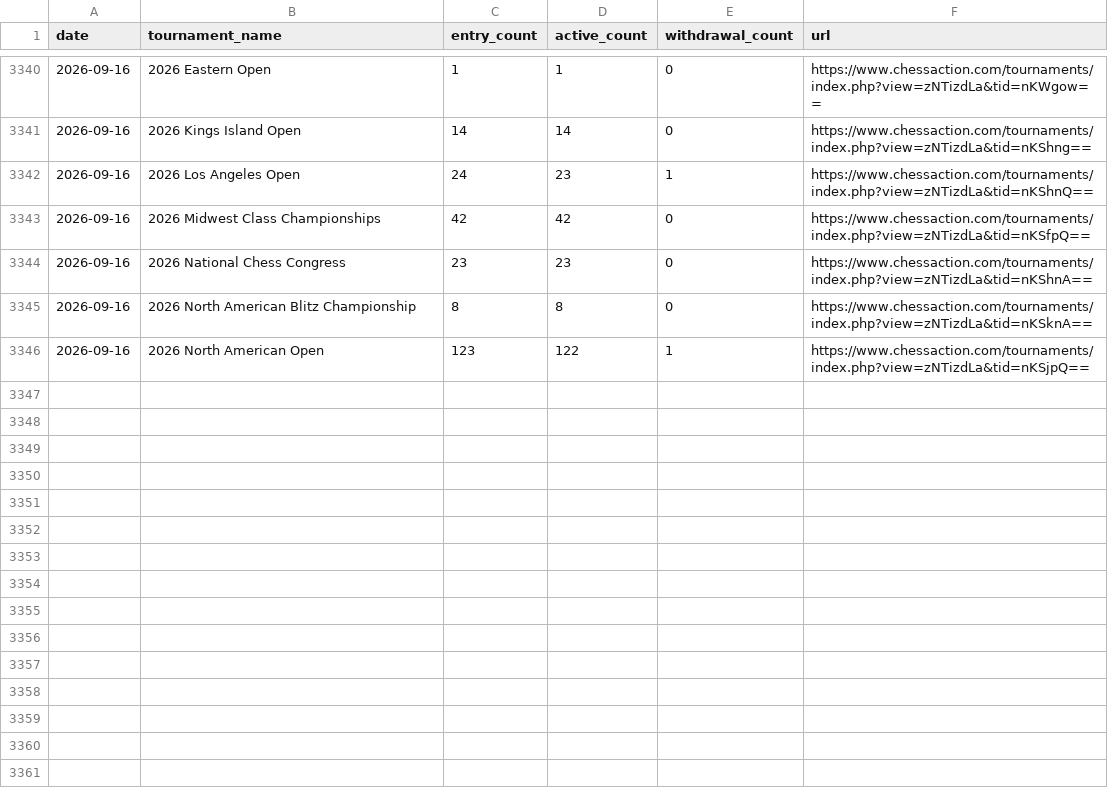
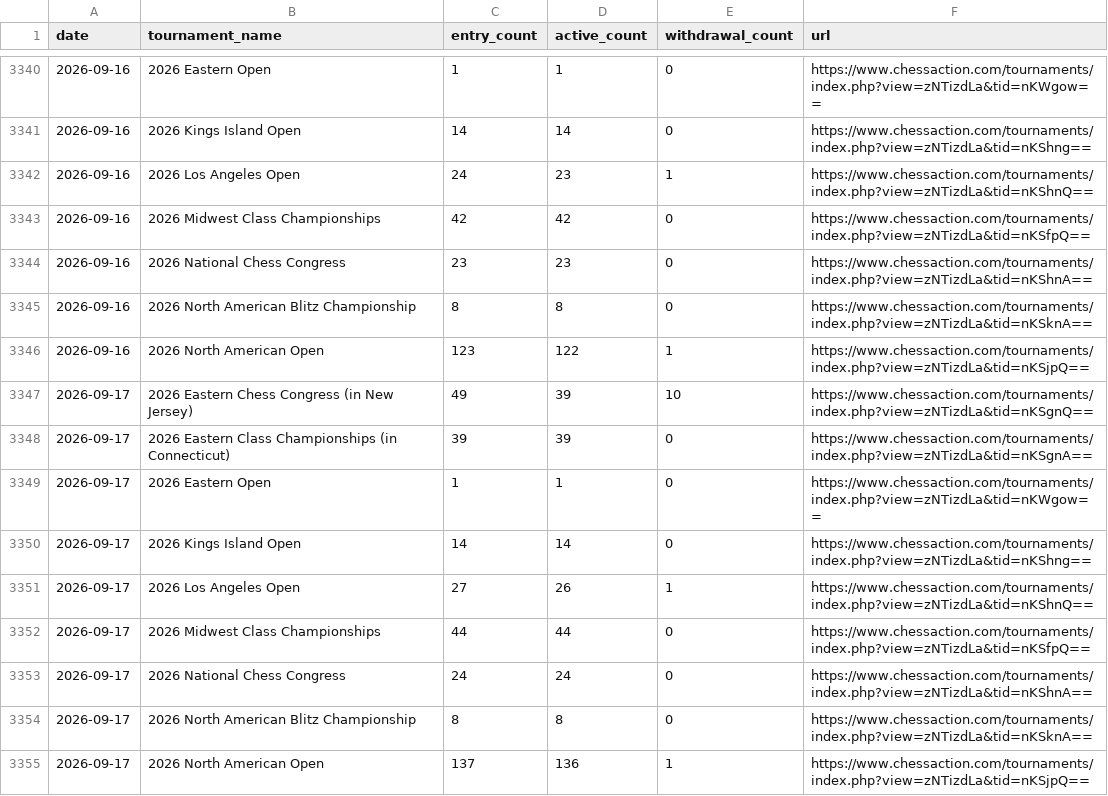
Before and after one commit to HaterAndrew/chess-prediction, a CSV file: output/daily_scrape.csv, drawn as a sheet; only a part is shown, gaps mark what is left out; the diff names each change by its address in the sheet, - before the commit and + after, or states it on an @@ line.

```diff
--- a/output/daily_scrape.csv
+++ b/output/daily_scrape.csv
+row 3347: 2026-09-17 | 2026 Eastern Chess Congress (in New Jersey) | 49 | 39 | 10 | https://www.chessaction.com/tournaments/index.php?view=zNTizdLa&tid=nKSgnQ==
+row 3348: 2026-09-17 | 2026 Eastern Class Championships (in Connecticut) | 39 | 39 | 0 | https://www.chessaction.com/tournaments/index.php?view=zNTizdLa&tid=nKSgnA==
+row 3349: 2026-09-17 | 2026 Eastern Open | 1 | 1 | 0 | https://www.chessaction.com/tournaments/index.php?view=zNTizdLa&tid=nKWgow==
+row 3350: 2026-09-17 | 2026 Kings Island Open | 14 | 14 | 0 | https://www.chessaction.com/tournaments/index.php?view=zNTizdLa&tid=nKShng==
+row 3351: 2026-09-17 | 2026 Los Angeles Open | 27 | 26 | 1 | https://www.chessaction.com/tournaments/index.php?view=zNTizdLa&tid=nKShnQ==
+row 3352: 2026-09-17 | 2026 Midwest Class Championships | 44 | 44 | 0 | https://www.chessaction.com/tournaments/index.php?view=zNTizdLa&tid=nKSfpQ==
+row 3353: 2026-09-17 | 2026 National Chess Congress | 24 | 24 | 0 | https://www.chessaction.com/tournaments/index.php?view=zNTizdLa&tid=nKShnA==
+row 3354: 2026-09-17 | 2026 North American Blitz Championship | 8 | 8 | 0 | https://www.chessaction.com/tournaments/index.php?view=zNTizdLa&tid=nKSknA==
+row 3355: 2026-09-17 | 2026 North American Open | 137 | 136 | 1 | https://www.chessaction.com/tournaments/index.php?view=zNTizdLa&tid=nKSjpQ==
```
Also changed, not shown: output/tournament_summary.csv, output/update_log.csv, 13 other files.
